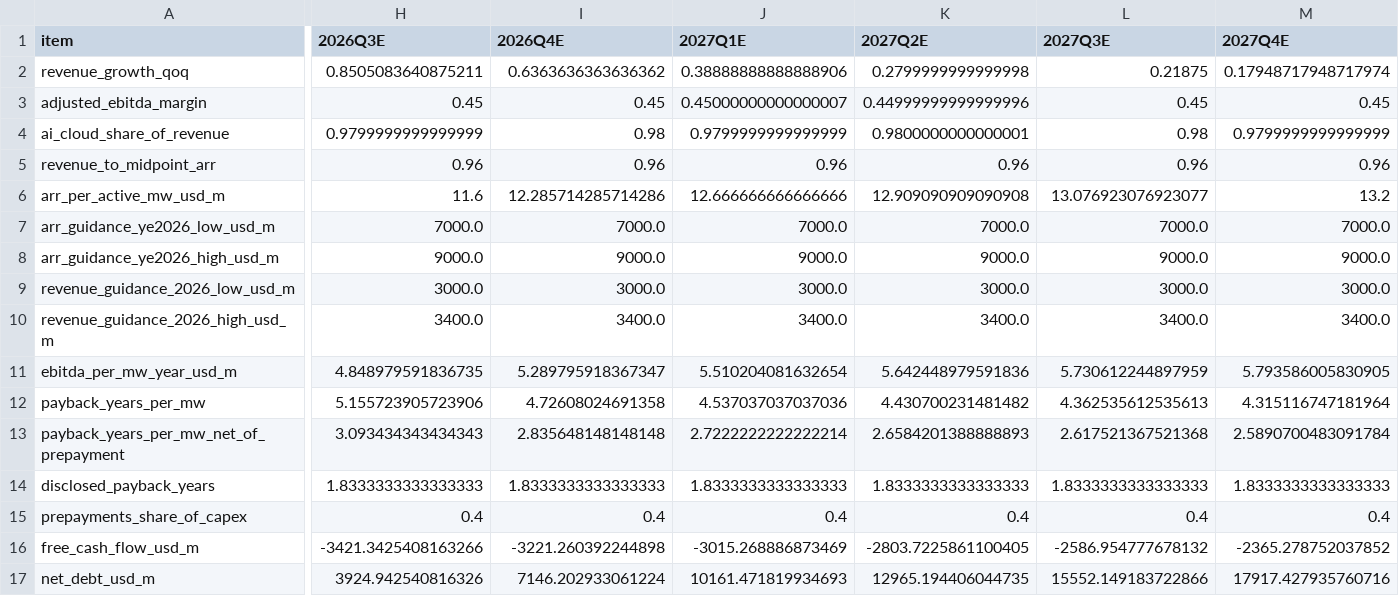
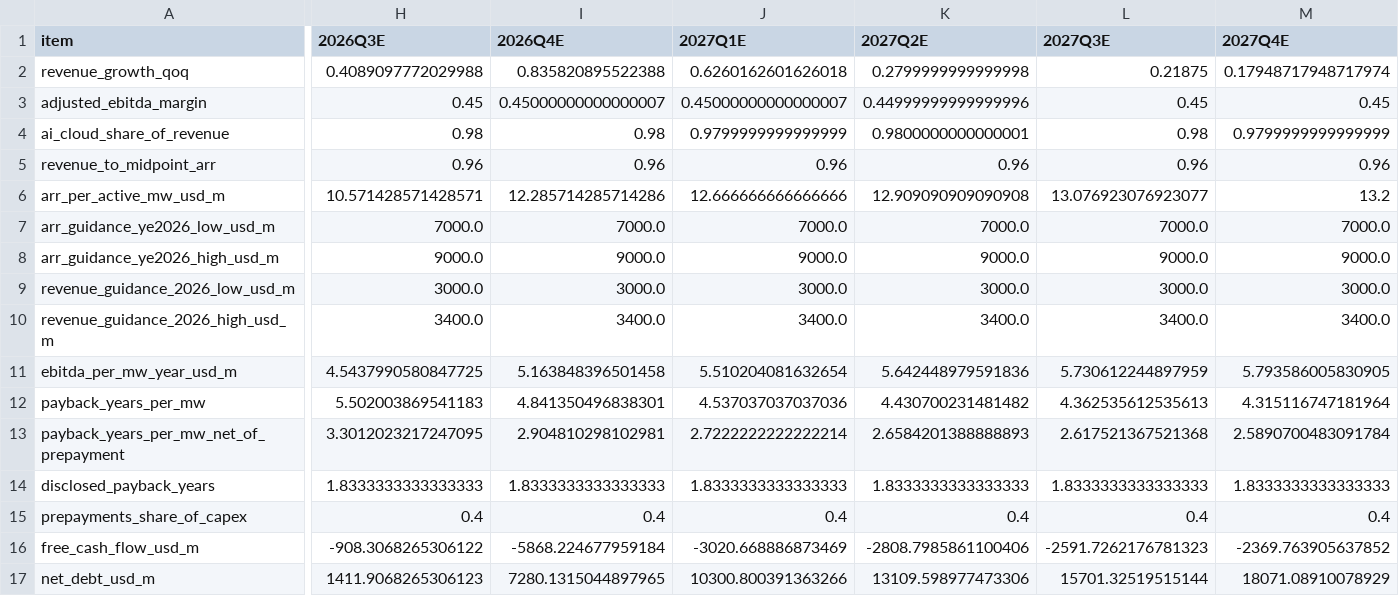
Before and after one commit to Philbertcychan/ai-economics, a CSV file: data/processed/NBIS/outputs.csv, drawn as a sheet; only a part is shown, gaps mark what is left out; the diff covers the shown part only; the diff names each change by its address in the sheet, - before the commit and + after, or states it on an @@ line.

```diff
--- a/data/processed/NBIS/outputs.csv
+++ b/data/processed/NBIS/outputs.csv
-H2 (2026Q3E): 0.8505083640875211
+H2 (2026Q3E): 0.4089097772029988
-I2 (2026Q4E): 0.6363636363636362
+I2 (2026Q4E): 0.835820895522388
-J2 (2027Q1E): 0.38888888888888906
+J2 (2027Q1E): 0.6260162601626018
-I3 (2026Q4E): 0.45
+I3 (2026Q4E): 0.45000000000000007
-H4 (2026Q3E): 0.9799999999999999
+H4 (2026Q3E): 0.98
-H6 (2026Q3E): 11.6
+H6 (2026Q3E): 10.571428571428571
-H11 (2026Q3E): 4.848979591836735
+H11 (2026Q3E): 4.5437990580847725
-I11 (2026Q4E): 5.289795918367347
+I11 (2026Q4E): 5.163848396501458
-H12 (2026Q3E): 5.155723905723906
+H12 (2026Q3E): 5.502003869541183
-I12 (2026Q4E): 4.72608024691358
+I12 (2026Q4E): 4.841350496838301
-H13 (2026Q3E): 3.093434343434343
+H13 (2026Q3E): 3.3012023217247095
-I13 (2026Q4E): 2.835648148148148
+I13 (2026Q4E): 2.904810298102981
-H16 (2026Q3E): -3421.3425408163266
+H16 (2026Q3E): -908.3068265306122
-I16 (2026Q4E): -3221.260392244898
+I16 (2026Q4E): -5868.224677959184
-J16 (2027Q1E): -3015.268886873469
+J16 (2027Q1E): -3020.668886873469
-K16 (2027Q2E): -2803.7225861100405
+K16 (2027Q2E): -2808.7985861100406
-L16 (2027Q3E): -2586.954777678132
+L16 (2027Q3E): -2591.7262176781323
-M16 (2027Q4E): -2365.278752037852
+M16 (2027Q4E): -2369.763905637852
-H17 (2026Q3E): 3924.942540816326
+H17 (2026Q3E): 1411.9068265306123
-I17 (2026Q4E): 7146.202933061224
+I17 (2026Q4E): 7280.1315044897965
-J17 (2027Q1E): 10161.471819934693
+J17 (2027Q1E): 10300.800391363266
-K17 (2027Q2E): 12965.194406044735
+K17 (2027Q2E): 13109.598977473306
-L17 (2027Q3E): 15552.149183722866
+L17 (2027Q3E): 15701.32519515144
-M17 (2027Q4E): 17917.427935760716
+M17 (2027Q4E): 18071.08910078929
```
Also changed, not shown: 18 edited cells elsewhere in this file, 11 other files.
